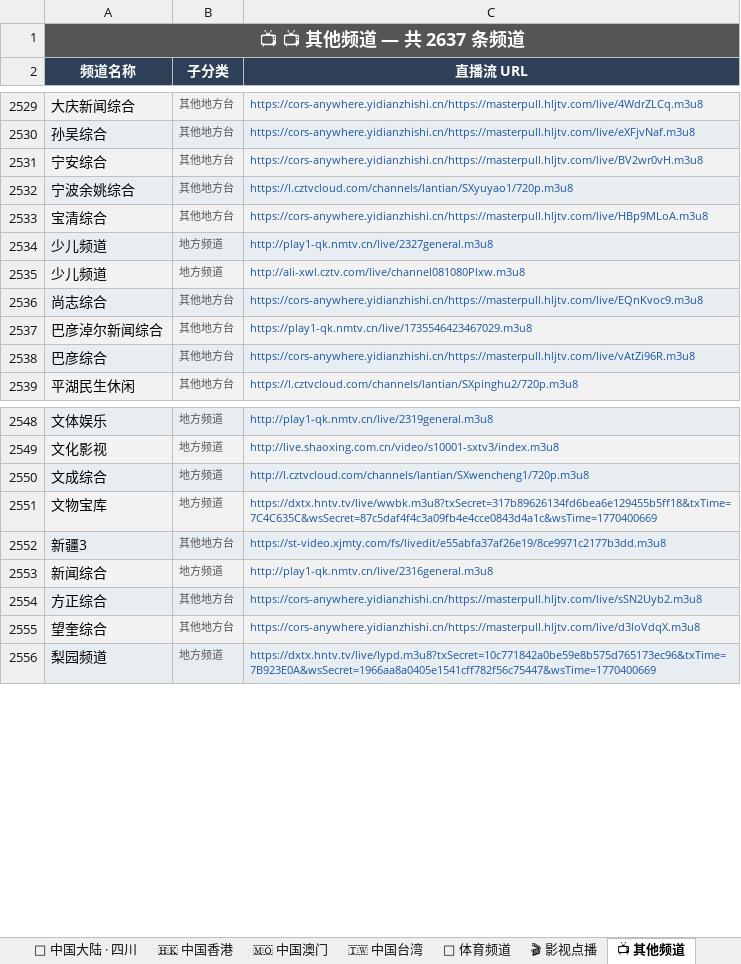
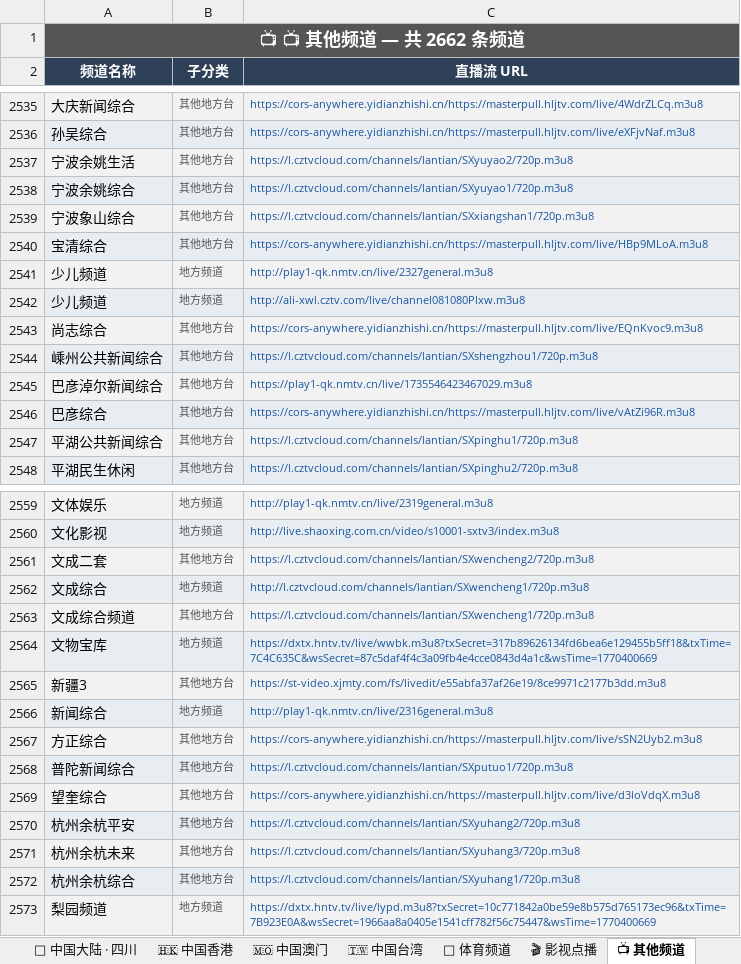
Before and after one commit to amazonjdshop/tv, an Excel workbook: channels_overview.xlsx, sheet 📺 其他频道, drawn as a sheet; only a part is shown, gaps mark what is left out; values as stored, in another font and other column widths than the file's, no borders; removed rows and columns are numbered as before the commit, all else as after; the diff covers the shown part only; the diff names each change by its address in the sheet, - before the commit and + after, or states it on an @@ line.

```diff
--- a/channels_overview.xlsx (sheet 📺 其他频道)
+++ b/channels_overview.xlsx (sheet 📺 其他频道)
-A1 (频道名称): 📺 📺 其他频道 — 共 2637 条频道
+A1 (频道名称): 📺 📺 其他频道 — 共 2662 条频道
-row 2531: 宁安综合 | 其他地方台 | https://cors-anywhere.yidianzhishi.cn/https://masterpull.hljtv.com/live/BV2wr0vH.m3u8
+row 2537: 宁波余姚生活 | 其他地方台 | https://l.cztvcloud.com/channels/lantian/SXyuyao2/720p.m3u8
+row 2539: 宁波象山综合 | 其他地方台 | https://l.cztvcloud.com/channels/lantian/SXxiangshan1/720p.m3u8
+row 2544: 嵊州公共新闻综合 | 其他地方台 | https://l.cztvcloud.com/channels/lantian/SXshengzhou1/720p.m3u8
+row 2547: 平湖公共新闻综合 | 其他地方台 | https://l.cztvcloud.com/channels/lantian/SXpinghu1/720p.m3u8
+row 2561: 文成二套 | 其他地方台 | https://l.cztvcloud.com/channels/lantian/SXwencheng2/720p.m3u8
+row 2563: 文成综合频道 | 其他地方台 | https://l.cztvcloud.com/channels/lantian/SXwencheng1/720p.m3u8
+row 2568: 普陀新闻综合 | 其他地方台 | https://l.cztvcloud.com/channels/lantian/SXputuo1/720p.m3u8
+row 2570: 杭州余杭平安 | 其他地方台 | https://l.cztvcloud.com/channels/lantian/SXyuhang2/720p.m3u8
+row 2571: 杭州余杭未来 | 其他地方台 | https://l.cztvcloud.com/channels/lantian/SXyuhang3/720p.m3u8
+row 2572: 杭州余杭综合 | 其他地方台 | https://l.cztvcloud.com/channels/lantian/SXyuhang1/720p.m3u8
```
Also changed, not shown: 17 added rows and 1 removed row elsewhere in this sheet, sheet 📡 中国大陆 · 卫视, sheet 📊 总览, 6 other files.
